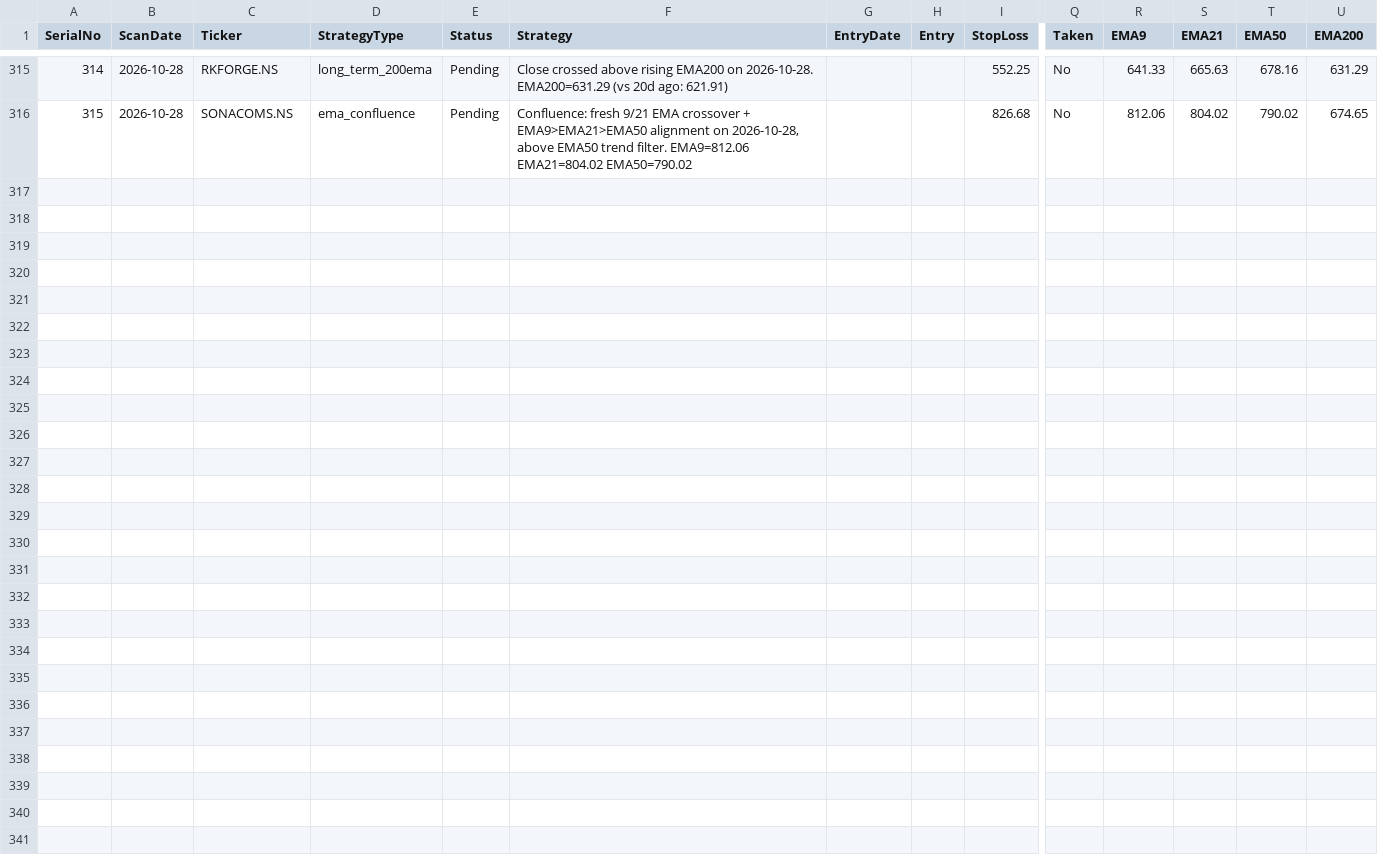
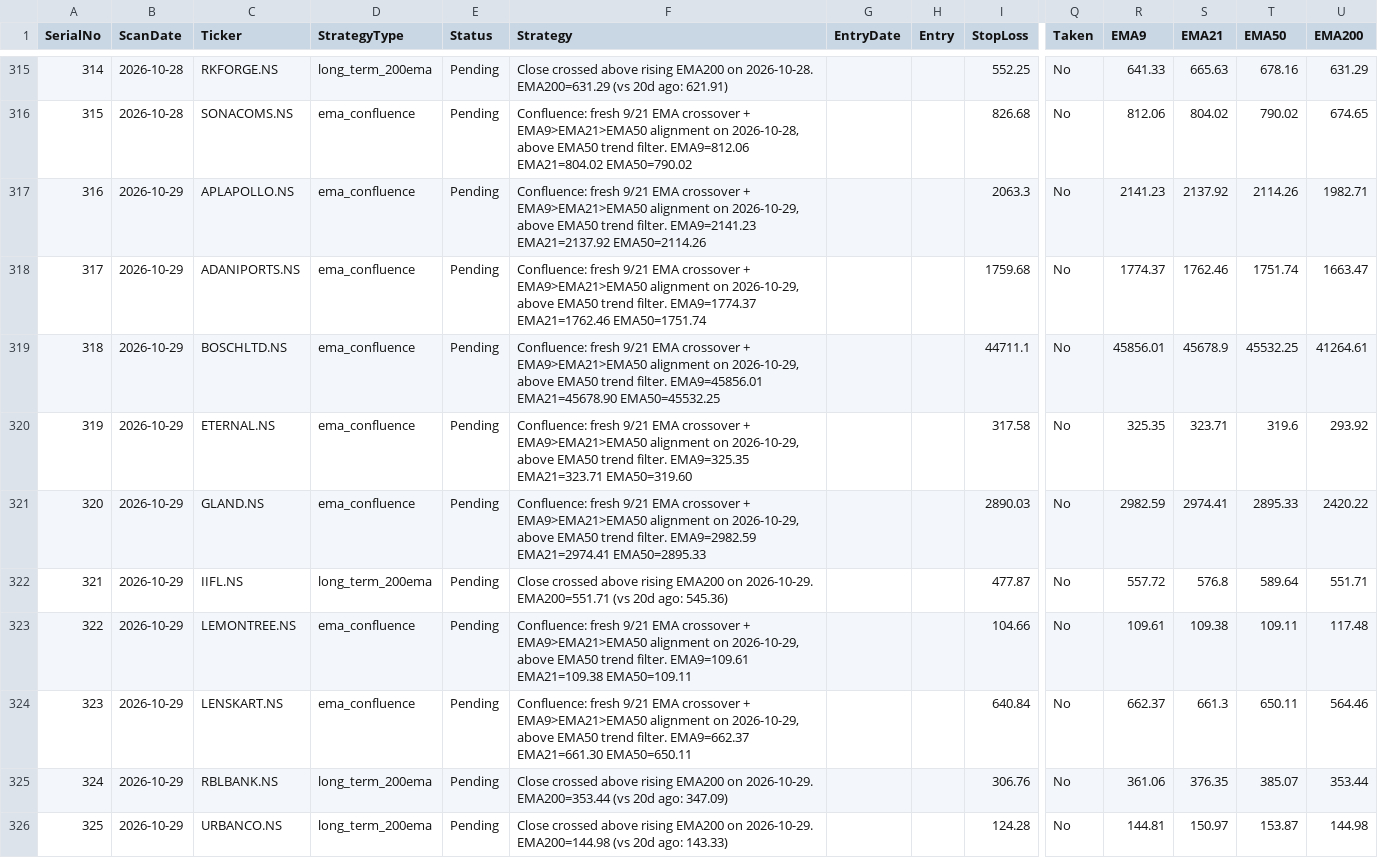
Before and after one commit to Jinish2023/ema_swing, a CSV file: results.csv, drawn as a sheet; only a part is shown, gaps mark what is left out; rows hold the shown columns only; the diff names each change by its address in the sheet, - before the commit and + after, or states it on an @@ line.

Commit message:
Update results.csv (scan)

```diff
--- a/results.csv
+++ b/results.csv
+row 317: 316 | 2026-10-29 | APLAPOLLO.NS | ema_confluence | Pending | Confluence: fresh 9/21 EMA crossover + EMA9>EMA21>EMA50 alignment on 2026-10-29, above EMA50 trend filter. EMA9=2141.23 EMA21=2137.92 EMA50=2114.26 |  |  | 2063.3 | No | 2141.23 | 2137.92 | 2114.26 | 1982.71
+row 318: 317 | 2026-10-29 | ADANIPORTS.NS | ema_confluence | Pending | Confluence: fresh 9/21 EMA crossover + EMA9>EMA21>EMA50 alignment on 2026-10-29, above EMA50 trend filter. EMA9=1774.37 EMA21=1762.46 EMA50=1751.74 |  |  | 1759.68 | No | 1774.37 | 1762.46 | 1751.74 | 1663.47
+row 319: 318 | 2026-10-29 | BOSCHLTD.NS | ema_confluence | Pending | Confluence: fresh 9/21 EMA crossover + EMA9>EMA21>EMA50 alignment on 2026-10-29, above EMA50 trend filter. EMA9=45856.01 EMA21=45678.90 EMA50=45532.25 |  |  | 44711.1 | No | 45856.01 | 45678.9 | 45532.25 | 41264.61
+row 320: 319 | 2026-10-29 | ETERNAL.NS | ema_confluence | Pending | Confluence: fresh 9/21 EMA crossover + EMA9>EMA21>EMA50 alignment on 2026-10-29, above EMA50 trend filter. EMA9=325.35 EMA21=323.71 EMA50=319.60 |  |  | 317.58 | No | 325.35 | 323.71 | 319.6 | 293.92
+row 321: 320 | 2026-10-29 | GLAND.NS | ema_confluence | Pending | Confluence: fresh 9/21 EMA crossover + EMA9>EMA21>EMA50 alignment on 2026-10-29, above EMA50 trend filter. EMA9=2982.59 EMA21=2974.41 EMA50=2895.33 |  |  | 2890.03 | No | 2982.59 | 2974.41 | 2895.33 | 2420.22
+row 322: 321 | 2026-10-29 | IIFL.NS | long_term_200ema | Pending | Close crossed above rising EMA200 on 2026-10-29. EMA200=551.71 (vs 20d ago: 545.36) |  |  | 477.87 | No | 557.72 | 576.8 | 589.64 | 551.71
+row 323: 322 | 2026-10-29 | LEMONTREE.NS | ema_confluence | Pending | Confluence: fresh 9/21 EMA crossover + EMA9>EMA21>EMA50 alignment on 2026-10-29, above EMA50 trend filter. EMA9=109.61 EMA21=109.38 EMA50=109.11 |  |  | 104.66 | No | 109.61 | 109.38 | 109.11 | 117.48
+row 324: 323 | 2026-10-29 | LENSKART.NS | ema_confluence | Pending | Confluence: fresh 9/21 EMA crossover + EMA9>EMA21>EMA50 alignment on 2026-10-29, above EMA50 trend filter. EMA9=662.37 EMA21=661.30 EMA50=650.11 |  |  | 640.84 | No | 662.37 | 661.3 | 650.11 | 564.46
+row 325: 324 | 2026-10-29 | RBLBANK.NS | long_term_200ema | Pending | Close crossed above rising EMA200 on 2026-10-29. EMA200=353.44 (vs 20d ago: 347.09) |  |  | 306.76 | No | 361.06 | 376.35 | 385.07 | 353.44
+row 326: 325 | 2026-10-29 | URBANCO.NS | long_term_200ema | Pending | Close crossed above rising EMA200 on 2026-10-29. EMA200=144.98 (vs 20d ago: 143.33) |  |  | 124.28 | No | 144.81 | 150.97 | 153.87 | 144.98
```
